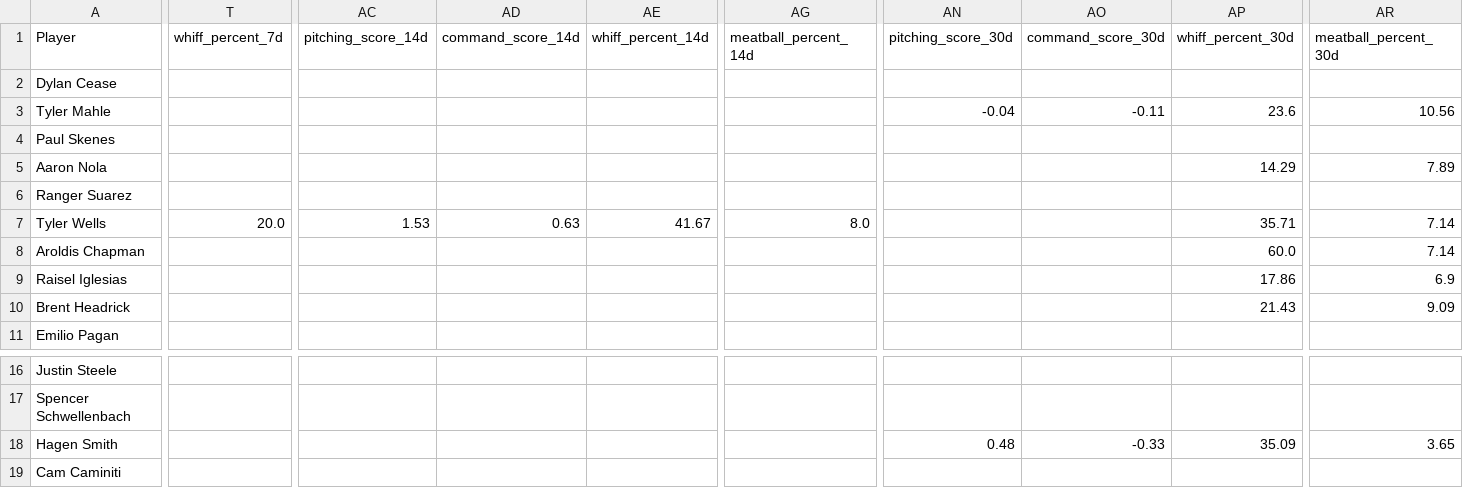
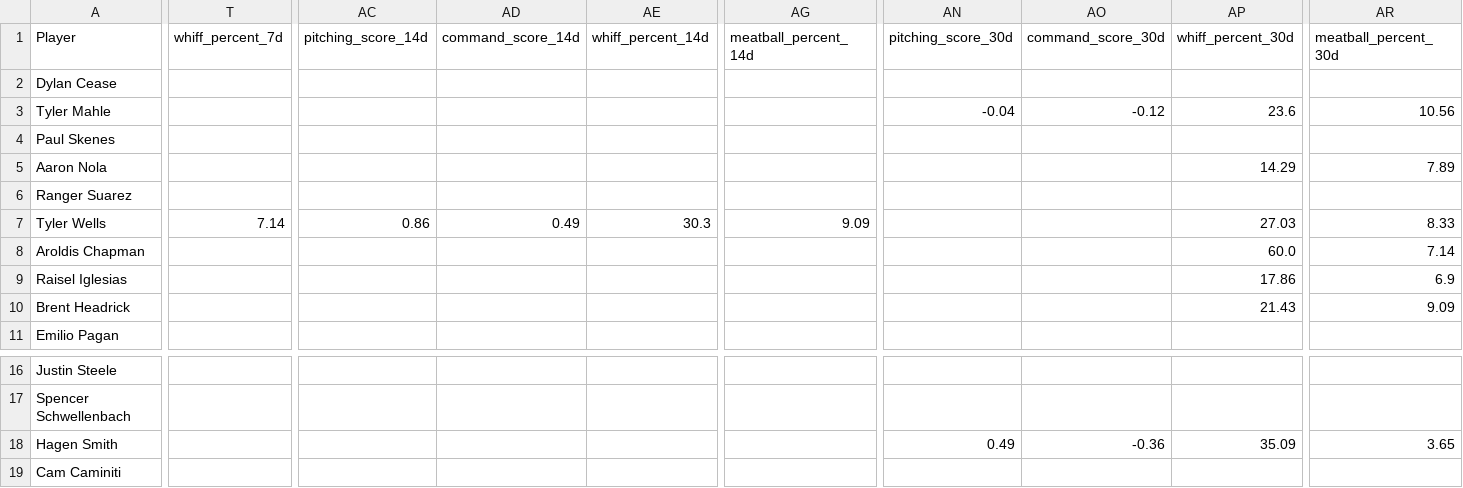
Before and after one commit to youtube-dinner/baseball_analytics, a CSV file: outputs/fantasy_baseball_analytics/current_roster_pitchers.csv, drawn as a sheet; only a part is shown, gaps mark what is left out; the diff names each change by its address in the sheet, - before the commit and + after, or states it on an @@ line.

```diff
--- a/outputs/fantasy_baseball_analytics/current_roster_pitchers.csv
+++ b/outputs/fantasy_baseball_analytics/current_roster_pitchers.csv
-AO3 (command_score_30d): -0.11
+AO3 (command_score_30d): -0.12
-T7 (whiff_percent_7d): 20.0
+T7 (whiff_percent_7d): 7.14
-AC7 (pitching_score_14d): 1.53
+AC7 (pitching_score_14d): 0.86
-AD7 (command_score_14d): 0.63
+AD7 (command_score_14d): 0.49
-AE7 (whiff_percent_14d): 41.67
+AE7 (whiff_percent_14d): 30.3
-AG7 (meatball_percent_14d): 8.0
+AG7 (meatball_percent_14d): 9.09
-AP7 (whiff_percent_30d): 35.71
+AP7 (whiff_percent_30d): 27.03
-AR7 (meatball_percent_30d): 7.14
+AR7 (meatball_percent_30d): 8.33
-AN18 (pitching_score_30d): 0.48
+AN18 (pitching_score_30d): 0.49
-AO18 (command_score_30d): -0.33
+AO18 (command_score_30d): -0.36
```
Also changed, not shown: outputs/fantasy_baseball_analytics/current_roster_hitters.csv, outputs/fantasy_baseball_analytics/free_agent_hitters.csv, 9 other files.
